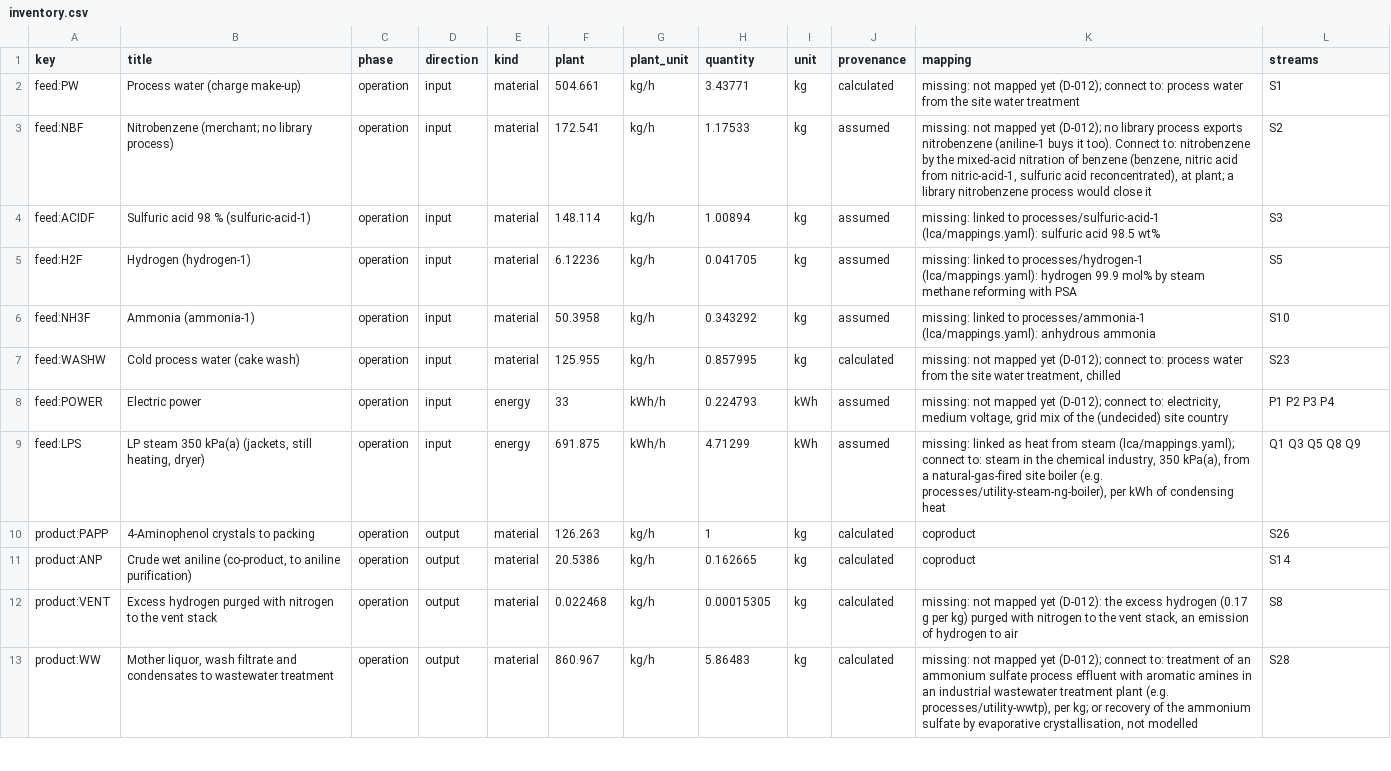
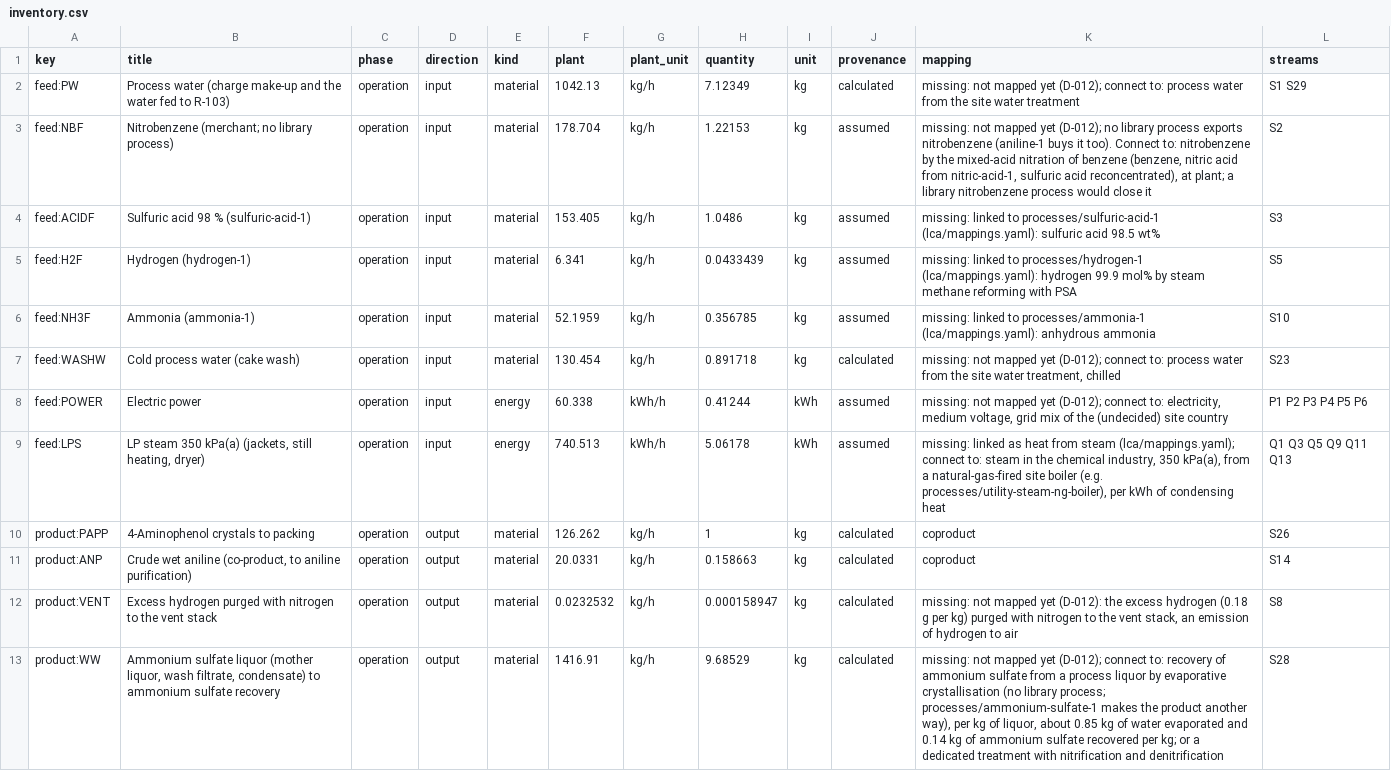
Before and after one commit to ChemE-as-Code/process-library, a CSV file: processes/4-aminophenol-1/lca/inventory.csv, drawn as a sheet; only a part is shown; the diff covers the shown part only; the diff names each change by its address in the sheet, - before the commit and + after, or states it on an @@ line.

```diff
--- a/processes/4-aminophenol-1/lca/inventory.csv
+++ b/processes/4-aminophenol-1/lca/inventory.csv
-B2 (title): Process water (charge make-up)
+B2 (title): Process water (charge make-up and the water fed to R-103)
-F2 (plant): 504.661
+F2 (plant): 1042.13
-H2 (quantity): 3.43771
+H2 (quantity): 7.12349
-L2 (streams): S1
+L2 (streams): S1 S29
-F3 (plant): 172.541
+F3 (plant): 178.704
-H3 (quantity): 1.17533
+H3 (quantity): 1.22153
-F4 (plant): 148.114
+F4 (plant): 153.405
-H4 (quantity): 1.00894
+H4 (quantity): 1.0486
-F5 (plant): 6.12236
+F5 (plant): 6.341
-H5 (quantity): 0.041705
+H5 (quantity): 0.0433439
-F6 (plant): 50.3958
+F6 (plant): 52.1959
-H6 (quantity): 0.343292
+H6 (quantity): 0.356785
-F7 (plant): 125.955
+F7 (plant): 130.454
-H7 (quantity): 0.857995
+H7 (quantity): 0.891718
-F8 (plant): 33
+F8 (plant): 60.338
-H8 (quantity): 0.224793
+H8 (quantity): 0.41244
-L8 (streams): P1 P2 P3 P4
+L8 (streams): P1 P2 P3 P4 P5 P6
-F9 (plant): 691.875
+F9 (plant): 740.513
-H9 (quantity): 4.71299
+H9 (quantity): 5.06178
-L9 (streams): Q1 Q3 Q5 Q8 Q9
+L9 (streams): Q1 Q3 Q5 Q9 Q11 Q13
-F10 (plant): 126.263
+F10 (plant): 126.262
-F11 (plant): 20.5386
+F11 (plant): 20.0331
-H11 (quantity): 0.162665
+H11 (quantity): 0.158663
-F12 (plant): 0.022468
+F12 (plant): 0.0232532
-H12 (quantity): 0.00015305
+H12 (quantity): 0.000158947
-K12 (mapping): …excess hydrogen (0.17 g per…
+K12 (mapping): …excess hydrogen (0.18 g per…
-B13 (title): Mother liquor, wash filtrate and condensates to wastewater treatment
+B13 (title): Ammonium sulfate liquor (mother liquor, wash filtrate, condensate) to ammonium sulfate recovery
-F13 (plant): 860.967
+F13 (plant): 1416.91
-H13 (quantity): 5.86483
+H13 (quantity): 9.68529
-K13 (mapping): …connect to: treatment of an ammonium sulfate process effluent with aromatic amines in an industrial wastewater treatment plant (e.g. processes/utility-wwtp), per kg; or recovery of the ammonium sulfate by evaporative crystallisation, not modelled
+K13 (mapping): …connect to: recovery of ammonium sulfate from a process liquor by evaporative crystallisation (no library process; processes/ammonium-sulfate-1 makes the product another way), per kg of liquor, about 0.85 kg of water evaporated and 0.14 kg of ammonium sulfate recovered per kg; or a dedicated treatment with nitrification and denitrification
```
Also changed, not shown: 20 edited cells elsewhere in this file, processes/4-aminophenol-1/lca/gaps.csv, 19 other files.
